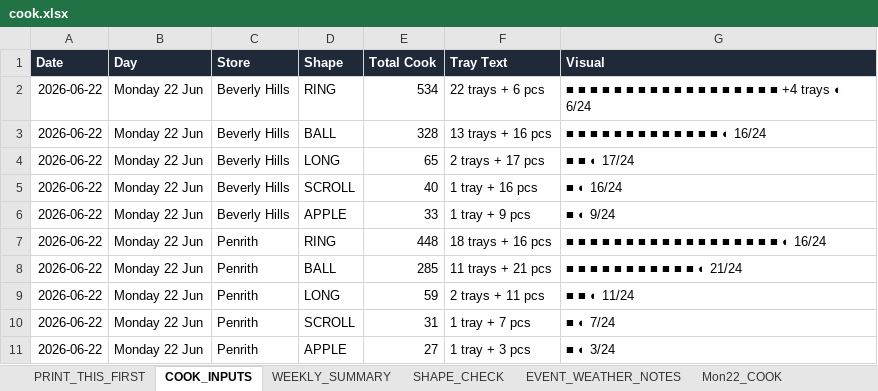
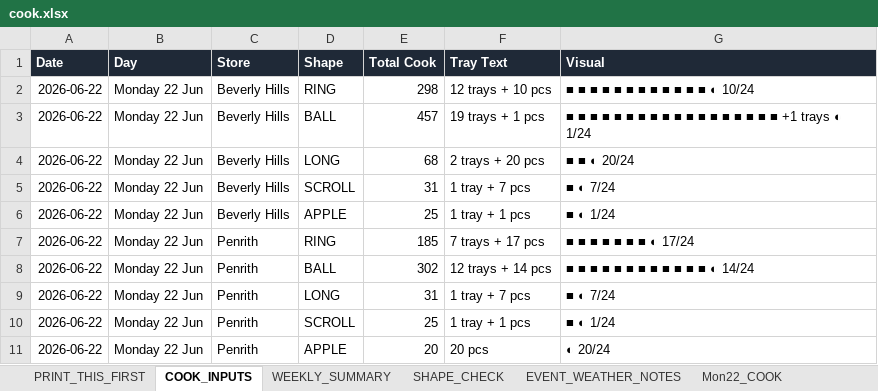
Before and after one commit to winstonsmith38330/Freda-cockpit-V31, an Excel workbook: server/data/imports/production/cook.xlsx, sheet COOK_INPUTS, drawn as a sheet; only a part is shown; values as stored, in another font and other column widths than the file's, no borders; table styles not drawn; the diff covers the shown part only; the diff names each change by its address in the sheet, - before the commit and + after, or states it on an @@ line.

Commit message:
Update cook.xlsx

```diff
--- a/server/data/imports/production/cook.xlsx (sheet COOK_INPUTS)
+++ b/server/data/imports/production/cook.xlsx (sheet COOK_INPUTS)
-E2 (Total Cook): 534
+E2 (Total Cook): 298
-F2 (Tray Text): 22 trays + 6 pcs
+F2 (Tray Text): 12 trays + 10 pcs
-G2 (Visual): ■ ■ ■ ■ ■ ■ ■ ■ ■ ■ ■ ■ ■ ■ ■ ■ ■ ■ +4 trays ◐ 6/24
+G2 (Visual): ■ ■ ■ ■ ■ ■ ■ ■ ■ ■ ■ ■ ◐ 10/24
-E3 (Total Cook): 328
+E3 (Total Cook): 457
-F3 (Tray Text): 13 trays + 16 pcs
+F3 (Tray Text): 19 trays + 1 pcs
-G3 (Visual): ■ ■ ■ ■ ■ ■ ■ ■ ■ ■ ■ ■ ■ ◐ 16/24
+G3 (Visual): ■ ■ ■ ■ ■ ■ ■ ■ ■ ■ ■ ■ ■ ■ ■ ■ ■ ■ +1 trays ◐ 1/24
-E4 (Total Cook): 65
+E4 (Total Cook): 68
-F4 (Tray Text): 2 trays + 17 pcs
+F4 (Tray Text): 2 trays + 20 pcs
-G4 (Visual): ■ ■ ◐ 17/24
+G4 (Visual): ■ ■ ◐ 20/24
-E5 (Total Cook): 40
+E5 (Total Cook): 31
-F5 (Tray Text): 1 tray + 16 pcs
+F5 (Tray Text): 1 tray + 7 pcs
-G5 (Visual): ■ ◐ 16/24
+G5 (Visual): ■ ◐ 7/24
-E6 (Total Cook): 33
+E6 (Total Cook): 25
-F6 (Tray Text): 1 tray + 9 pcs
+F6 (Tray Text): 1 tray + 1 pcs
-G6 (Visual): ■ ◐ 9/24
+G6 (Visual): ■ ◐ 1/24
-E7 (Total Cook): 448
+E7 (Total Cook): 185
-F7 (Tray Text): 18 trays + 16 pcs
+F7 (Tray Text): 7 trays + 17 pcs
-G7 (Visual): ■ ■ ■ ■ ■ ■ ■ ■ ■ ■ ■ ■ ■ ■ ■ ■ ■ ■ ◐ 16/24
+G7 (Visual): ■ ■ ■ ■ ■ ■ ■ ◐ 17/24
-E8 (Total Cook): 285
+E8 (Total Cook): 302
-F8 (Tray Text): 11 trays + 21 pcs
+F8 (Tray Text): 12 trays + 14 pcs
-G8 (Visual): ■ ■ ■ ■ ■ ■ ■ ■ ■ ■ ■ ◐ 21/24
+G8 (Visual): ■ ■ ■ ■ ■ ■ ■ ■ ■ ■ ■ ■ ◐ 14/24
-E9 (Total Cook): 59
+E9 (Total Cook): 31
-F9 (Tray Text): 2 trays + 11 pcs
+F9 (Tray Text): 1 tray + 7 pcs
-G9 (Visual): ■ ■ ◐ 11/24
+G9 (Visual): ■ ◐ 7/24
-E10 (Total Cook): 31
+E10 (Total Cook): 25
-F10 (Tray Text): 1 tray + 7 pcs
+F10 (Tray Text): 1 tray + 1 pcs
-G10 (Visual): ■ ◐ 7/24
+G10 (Visual): ■ ◐ 1/24
-E11 (Total Cook): 27
+E11 (Total Cook): 20
-F11 (Tray Text): 1 tray + 3 pcs
+F11 (Tray Text): 20 pcs
-G11 (Visual): ■ ◐ 3/24
+G11 (Visual): ◐ 20/24
```
Also changed, not shown: 276 edited cells elsewhere in this sheet, sheet SHAPE_CHECK, sheet Tue23_COOK, sheet Mon22_COOK, sheet Thu25_COOK, sheet Fri26_COOK, sheet Sun28_COOK, 5 more sheets.
